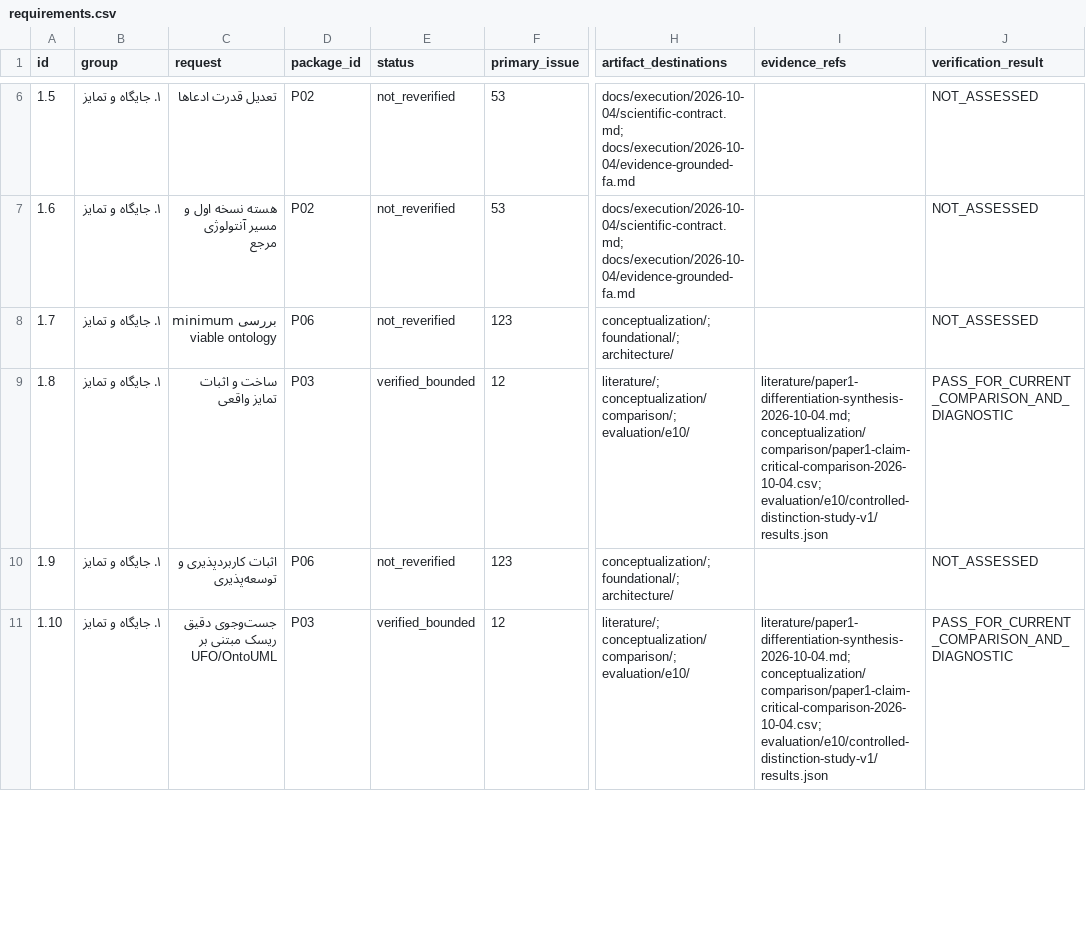
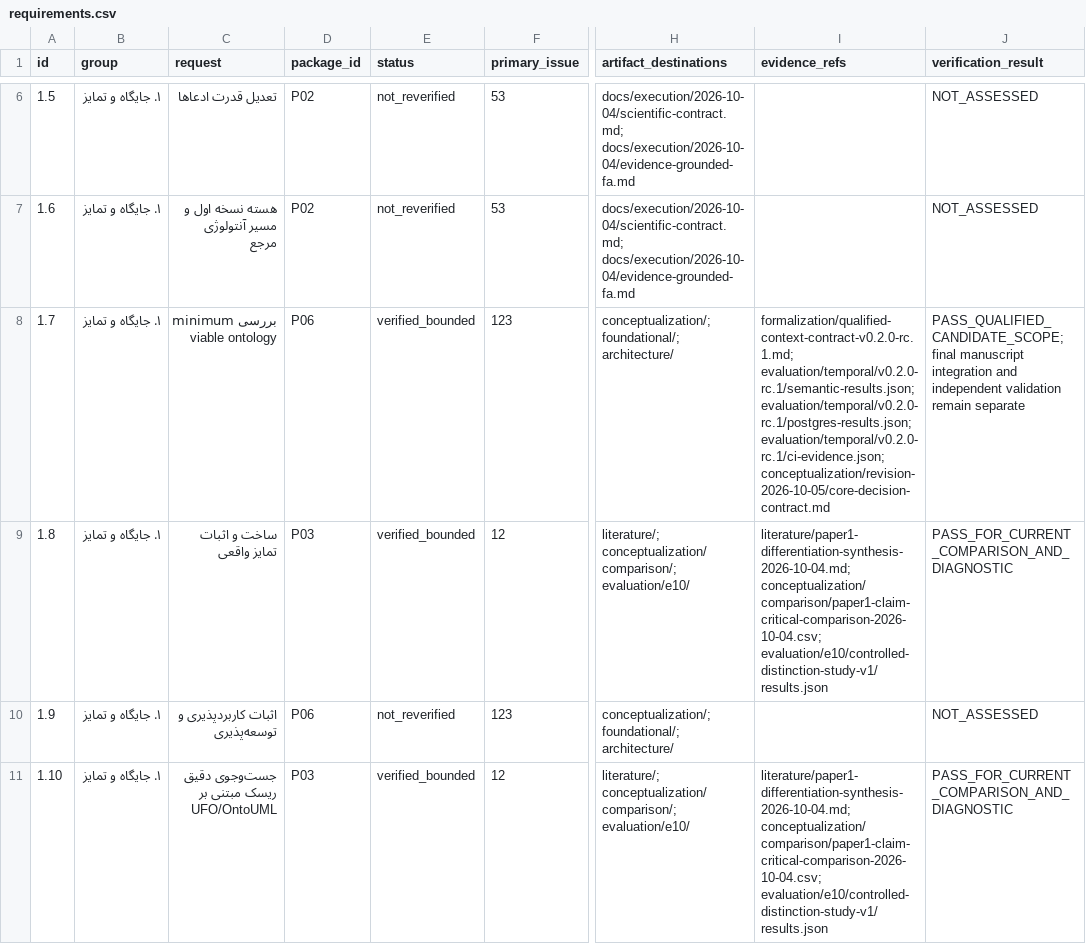
Before and after one commit to ArazSaieArasi3/SemRisk, a CSV file: docs/execution/2026-10-04/requirements.csv, drawn as a sheet; only a part is shown, gaps mark what is left out; the diff covers the shown part only; the diff names each change by its address in the sheet, - before the commit and + after, or states it on an @@ line.

Commit message:
Document tested context candidate and govern migration, evidence and revision handoff

```diff
--- a/docs/execution/2026-10-04/requirements.csv
+++ b/docs/execution/2026-10-04/requirements.csv
-E8 (status): not_reverified
+E8 (status): verified_bounded
-I8 (evidence_refs): (empty)
+I8 (evidence_refs): formalization/qualified-context-contract-v0.2.0-rc.1.md; evaluation/temporal/v0.2.0-rc.1/semantic-results.json; evaluation/temporal/v0.2.0-rc.1/postgres-results.json; evaluation/temporal/v0.2.0-rc.1/ci-evidence.json; conceptualization/revision-2026-10-05/core-decision-contract.md
-J8 (verification_result): NOT_ASSESSED
+J8 (verification_result): PASS_QUALIFIED_CANDIDATE_SCOPE; final manuscript integration and independent validation remain separate
```
Also changed, not shown: 15 edited cells elsewhere in this file, relational/design/migration-manifest-v1.0.csv, rules/rule-registry-v0.1.csv, 28 other files.
